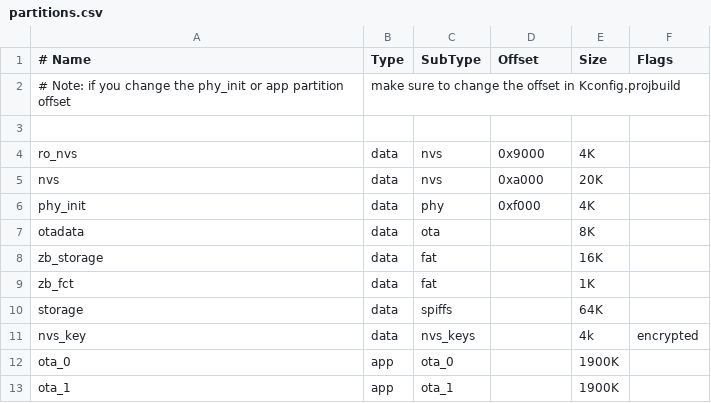
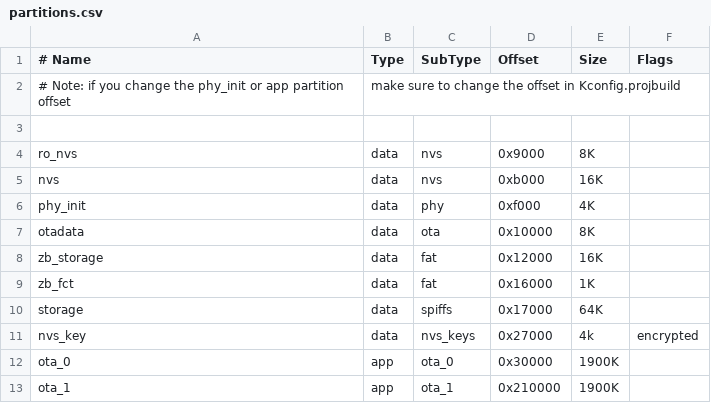
Before and after one commit to GammaTroniques/TICMeter, a CSV file: firmware/partitions.csv, drawn as a sheet.

```diff
--- a/firmware/partitions.csv
+++ b/firmware/partitions.csv
@@ -3,11 +3,11 @@
 
-    ro_nvs,    data,       nvs,   0x9000,       4K,
-       nvs,    data,       nvs,   0xa000,      20K,
+    ro_nvs,    data,       nvs,   0x9000,       8K,
+       nvs,    data,       nvs,   0xb000,      16K,
   phy_init,    data,       phy,   0xf000,       4K,
-   otadata,    data,       ota,           ,       8K,
-zb_storage,    data,       fat,           ,      16K,
-    zb_fct,    data,       fat,           ,       1K,
-   storage,    data,    spiffs,           ,      64K,
-   nvs_key,    data,  nvs_keys,           ,       4k, encrypted
-     ota_0,     app,     ota_0,           ,    1900K,
-     ota_1,     app,     ota_1,           ,    1900K,
+   otadata,    data,       ota,    0x10000,       8K,
+zb_storage,    data,       fat,    0x12000,      16K,
+    zb_fct,    data,       fat,    0x16000,       1K,
+   storage,    data,    spiffs,    0x17000,      64K,
+   nvs_key,    data,  nvs_keys,    0x27000,       4k, encrypted
+     ota_0,     app,     ota_0,    0x30000,    1900K,
+     ota_1,     app,     ota_1, 0x210000,    1900K,
```
Also changed, not shown: 15 other files.
